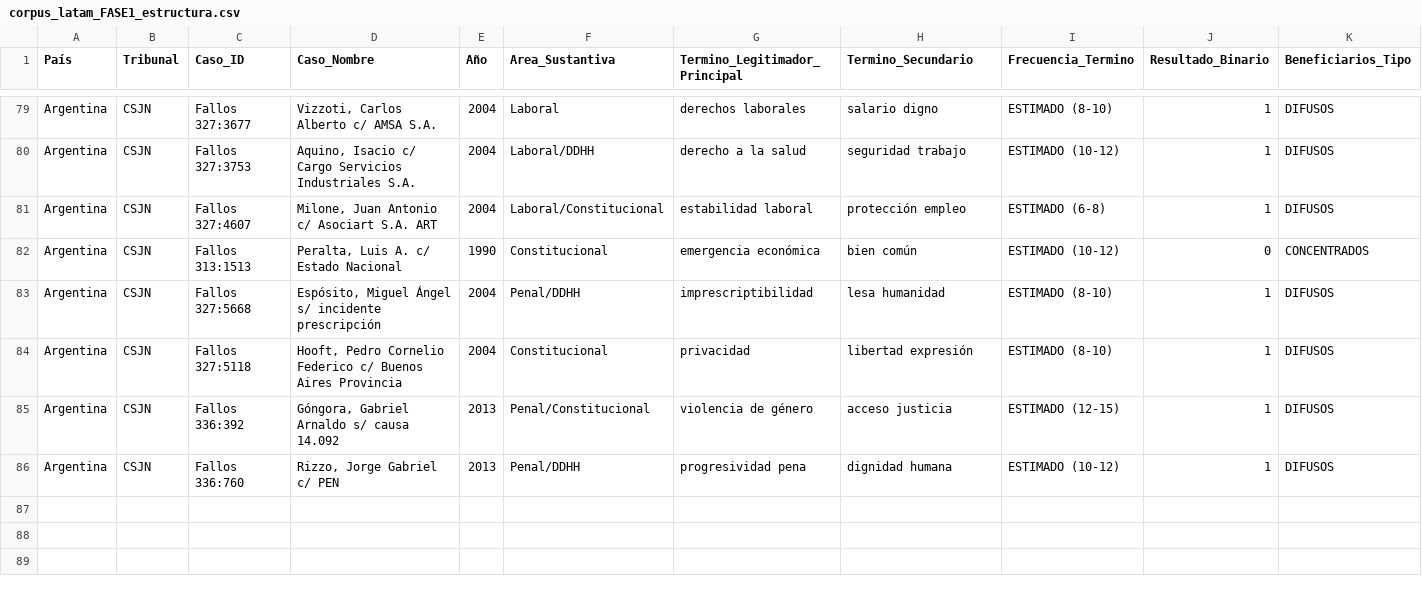
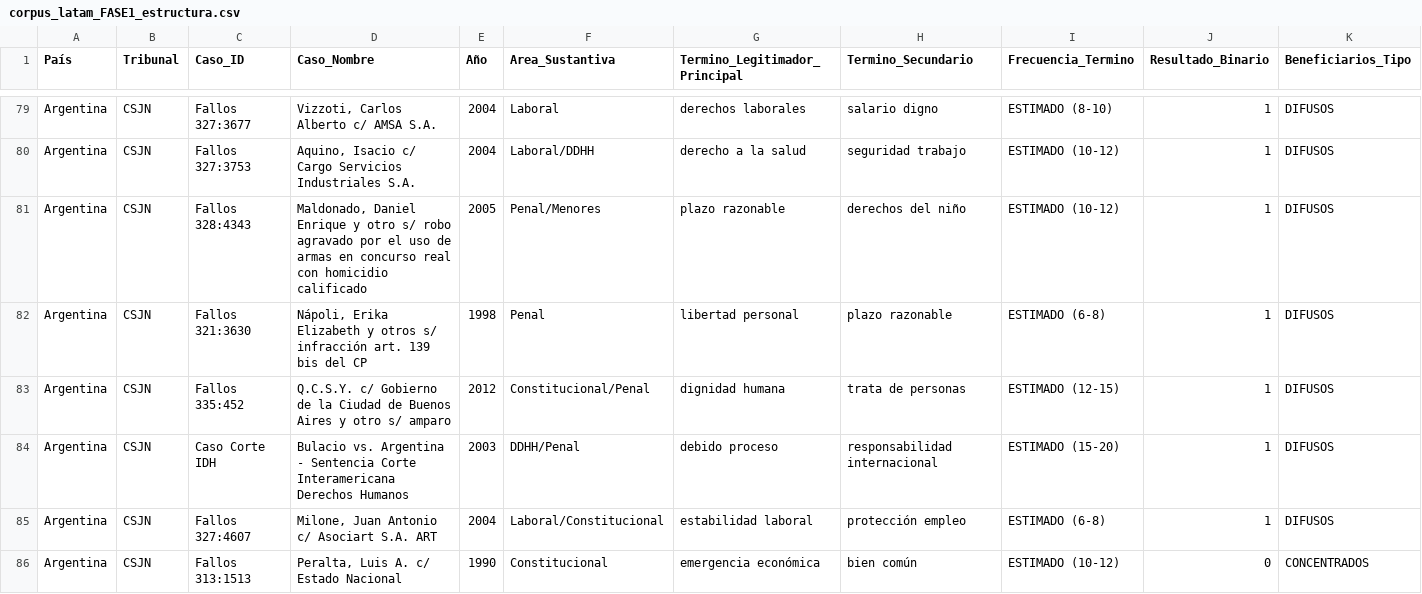
Before and after one commit to adrianlerer/bien-comun-bienestar-general, a CSV file: data/processed/corpus_latam_FASE1_estructura.csv, drawn as a sheet; only a part is shown, gaps mark what is left out; the shorter side is filled out with more unchanged rows; rows hold the shown columns only; the diff names each change by its address in the sheet, - before the commit and + after, or states it on an @@ line.

Commit message:
feat(prompt-2.1): add 4 cases (Maldonado minors + Nápoli preventive + Q.C.S.Y. trafficking + Bulacio CIDH)

```diff
--- a/data/processed/corpus_latam_FASE1_estructura.csv
+++ b/data/processed/corpus_latam_FASE1_estructura.csv
+row 81: Argentina | CSJN | Fallos 328:4343 | Maldonado, Daniel Enrique y otro s/ robo agravado por el uso de armas en concurso real con homicidio calificado | 2005 | Penal/Menores | plazo razonable | derechos del niño | ESTIMADO (10-12) | 1 | DIFUSOS
+row 82: Argentina | CSJN | Fallos 321:3630 | Nápoli, Erika Elizabeth y otros s/ infracción art. 139 bis del CP | 1998 | Penal | libertad personal | plazo razonable | ESTIMADO (6-8) | 1 | DIFUSOS
+row 83: Argentina | CSJN | Fallos 335:452 | Q.C.S.Y. c/ Gobierno de la Ciudad de Buenos Aires y otro s/ amparo | 2012 | Constitucional/Penal | dignidad humana | trata de personas | ESTIMADO (12-15) | 1 | DIFUSOS
+row 84: Argentina | CSJN | Caso Corte IDH | Bulacio vs. Argentina - Sentencia Corte Interamericana Derechos Humanos | 2003 | DDHH/Penal | debido proceso | responsabilidad internacional | ESTIMADO (15-20) | 1 | DIFUSOS
```
